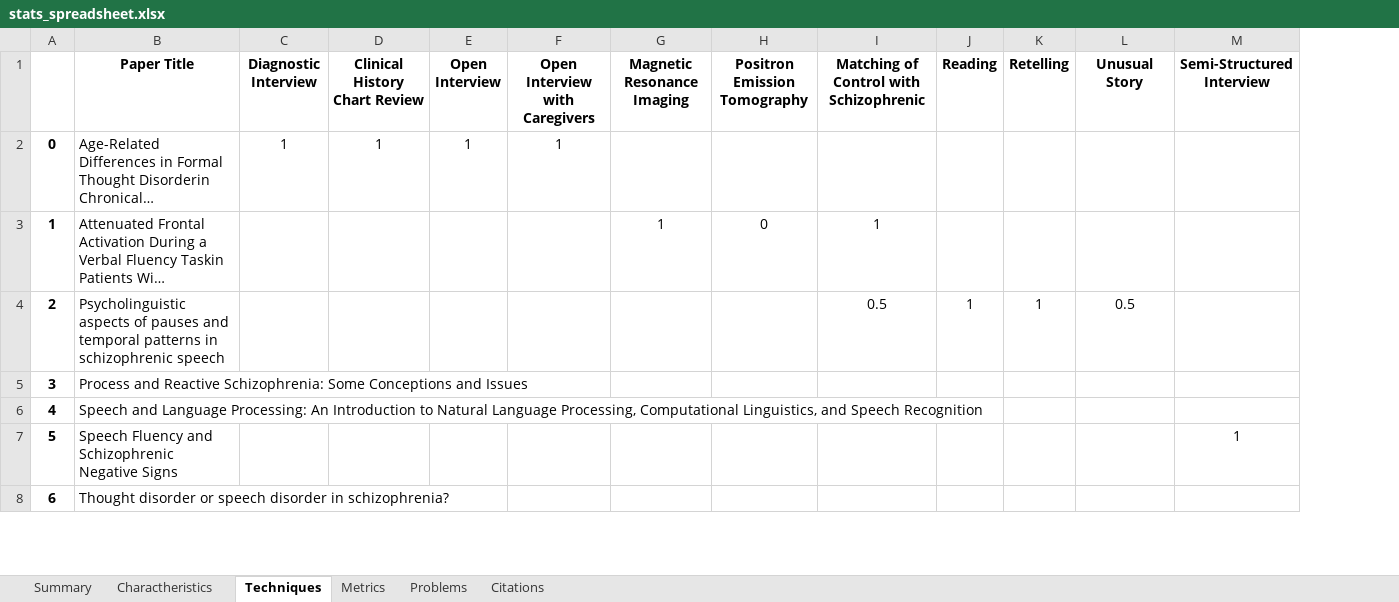
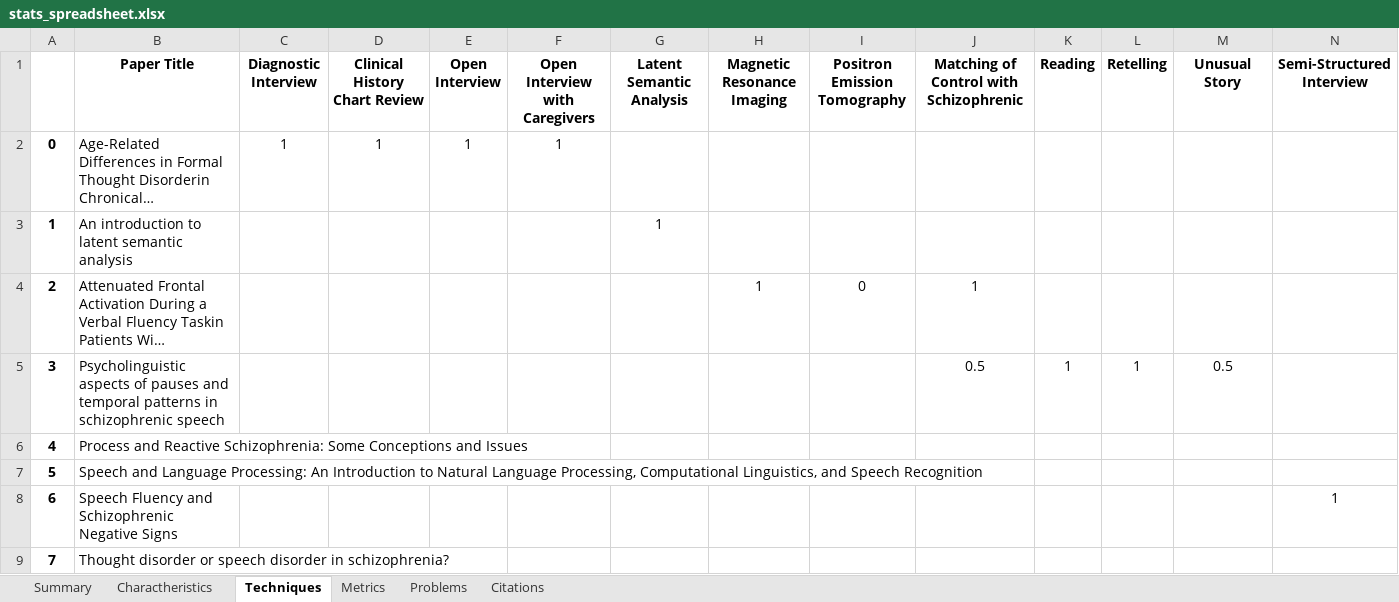
Before and after one commit to Sousa99/DMEIC-2122, an Excel workbook: papers/stats/stats_spreadsheet.xlsx, sheet Techniques, drawn as a sheet; only a part is shown; long unchanged cells end in …; values as stored, in another font and other column widths than the file's, no borders; addresses are those after the commit; rows hold the shown columns only; the diff names each change by its address in the sheet, - before the commit and + after, or states it on an @@ line.

```diff
--- a/papers/stats/stats_spreadsheet.xlsx (sheet Techniques)
+++ b/papers/stats/stats_spreadsheet.xlsx (sheet Techniques)
+column G (Latent Semantic Analysis), empty
+row 3: 1 | An introduction to latent semantic analysis |  |  |  |  | 1
@@ column A renumbered between rows 4 and 9 @@
```
Also changed, not shown: sheet Citations, sheet Summary, sheet Problems, sheet Metrics, sheet Charactheristics, 2 other files.
